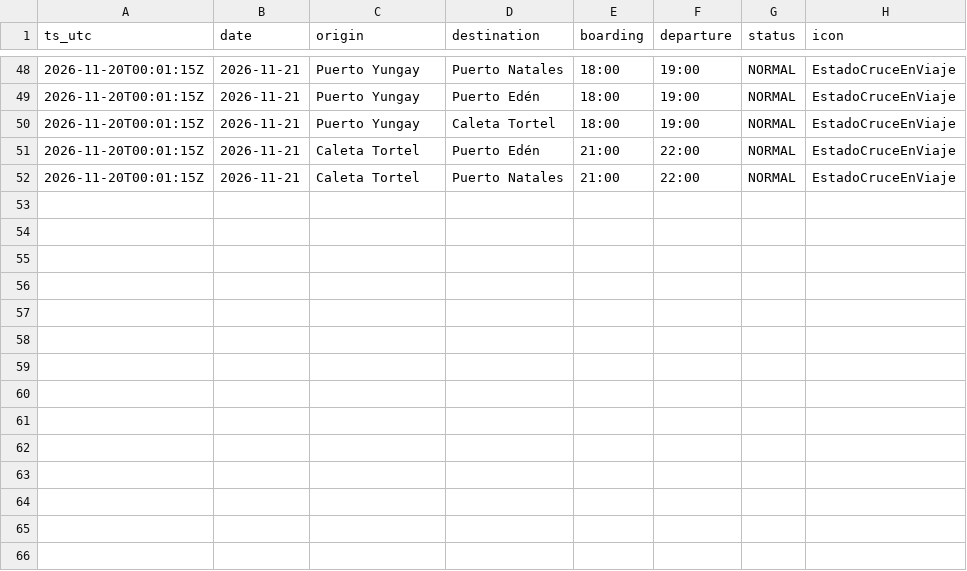
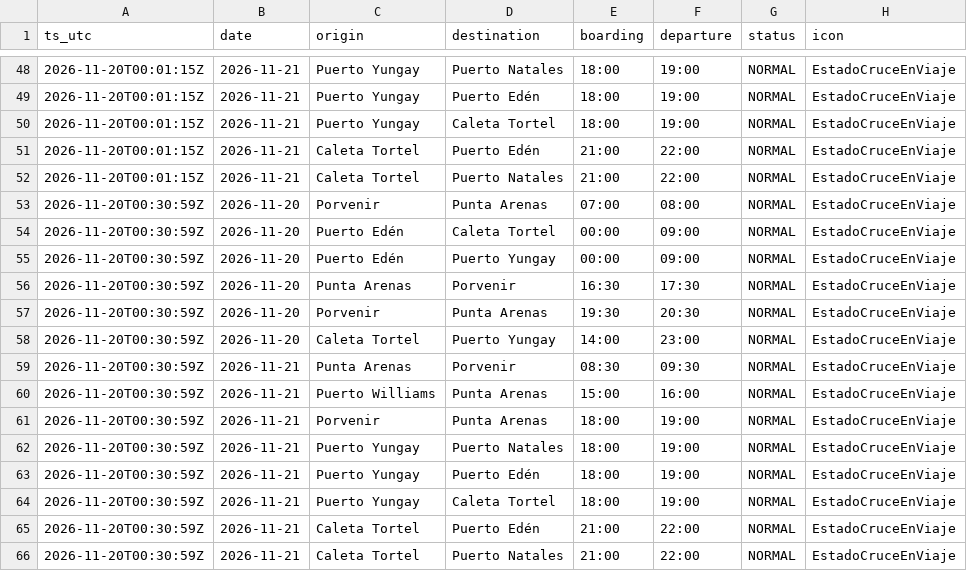
Before and after one commit to c-couto/Corredor_Austral, a CSV file: data/auto/tabsa_programados.csv, drawn as a sheet; only a part is shown, gaps mark what is left out.

```diff
--- a/data/auto/tabsa_programados.csv
+++ b/data/auto/tabsa_programados.csv
@@ -52 +52,15 @@ ts_utc,date,origin,destination,boarding,departure,status,icon
 2026-11-20T00:01:15Z,2026-11-21,Caleta Tortel,Puerto Natales,21:00,22:00,NORMAL,EstadoCruceEnViaje
+2026-11-20T00:30:59Z,2026-11-20,Porvenir,Punta Arenas,07:00,08:00,NORMAL,EstadoCruceEnViaje
+2026-11-20T00:30:59Z,2026-11-20,Puerto Edén,Caleta Tortel,00:00,09:00,NORMAL,EstadoCruceEnViaje
+2026-11-20T00:30:59Z,2026-11-20,Puerto Edén,Puerto Yungay,00:00,09:00,NORMAL,EstadoCruceEnViaje
+2026-11-20T00:30:59Z,2026-11-20,Punta Arenas,Porvenir,16:30,17:30,NORMAL,EstadoCruceEnViaje
+2026-11-20T00:30:59Z,2026-11-20,Porvenir,Punta Arenas,19:30,20:30,NORMAL,EstadoCruceEnViaje
+2026-11-20T00:30:59Z,2026-11-20,Caleta Tortel,Puerto Yungay,14:00,23:00,NORMAL,EstadoCruceEnViaje
+2026-11-20T00:30:59Z,2026-11-21,Punta Arenas,Porvenir,08:30,09:30,NORMAL,EstadoCruceEnViaje
+2026-11-20T00:30:59Z,2026-11-21,Puerto Williams,Punta Arenas,15:00,16:00,NORMAL,EstadoCruceEnViaje
+2026-11-20T00:30:59Z,2026-11-21,Porvenir,Punta Arenas,18:00,19:00,NORMAL,EstadoCruceEnViaje
+2026-11-20T00:30:59Z,2026-11-21,Puerto Yungay,Puerto Natales,18:00,19:00,NORMAL,EstadoCruceEnViaje
+2026-11-20T00:30:59Z,2026-11-21,Puerto Yungay,Puerto Edén,18:00,19:00,NORMAL,EstadoCruceEnViaje
+2026-11-20T00:30:59Z,2026-11-21,Puerto Yungay,Caleta Tortel,18:00,19:00,NORMAL,EstadoCruceEnViaje
+2026-11-20T00:30:59Z,2026-11-21,Caleta Tortel,Puerto Edén,21:00,22:00,NORMAL,EstadoCruceEnViaje
+2026-11-20T00:30:59Z,2026-11-21,Caleta Tortel,Puerto Natales,21:00,22:00,NORMAL,EstadoCruceEnViaje
```
Also changed, not shown: data/auto/marine_obs.csv, data/auto/tabsa_estado.csv, 2 other files.
